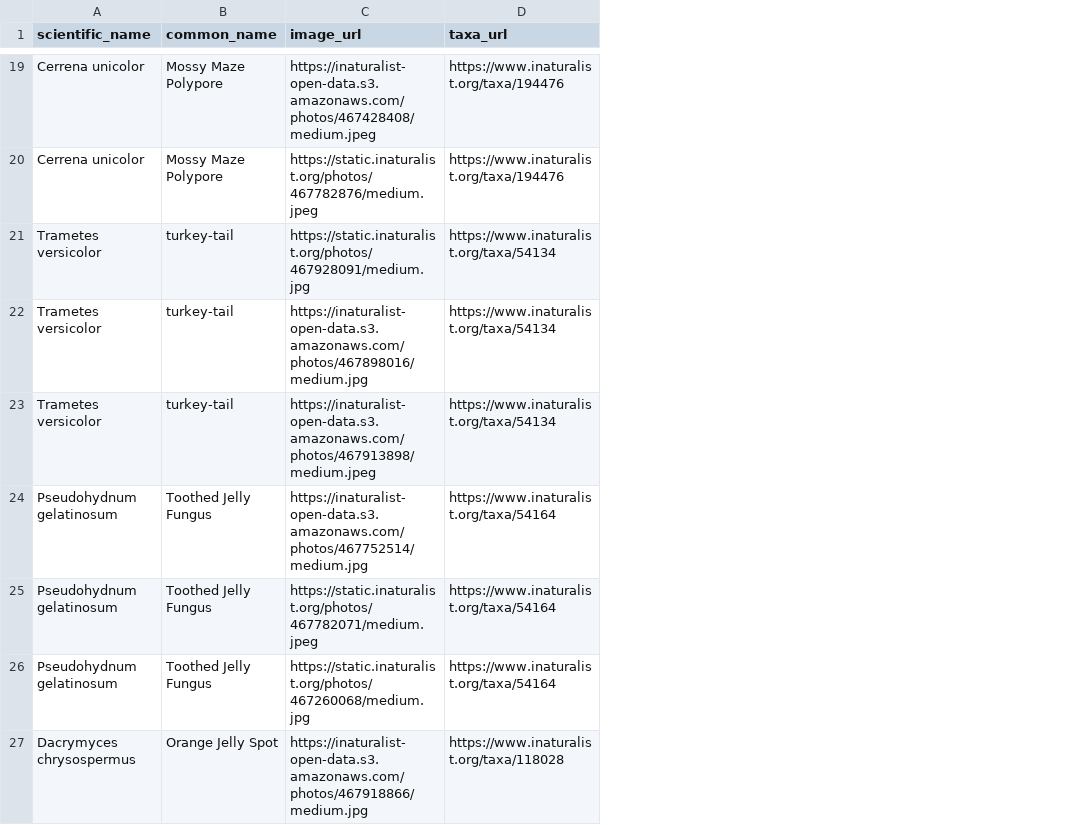
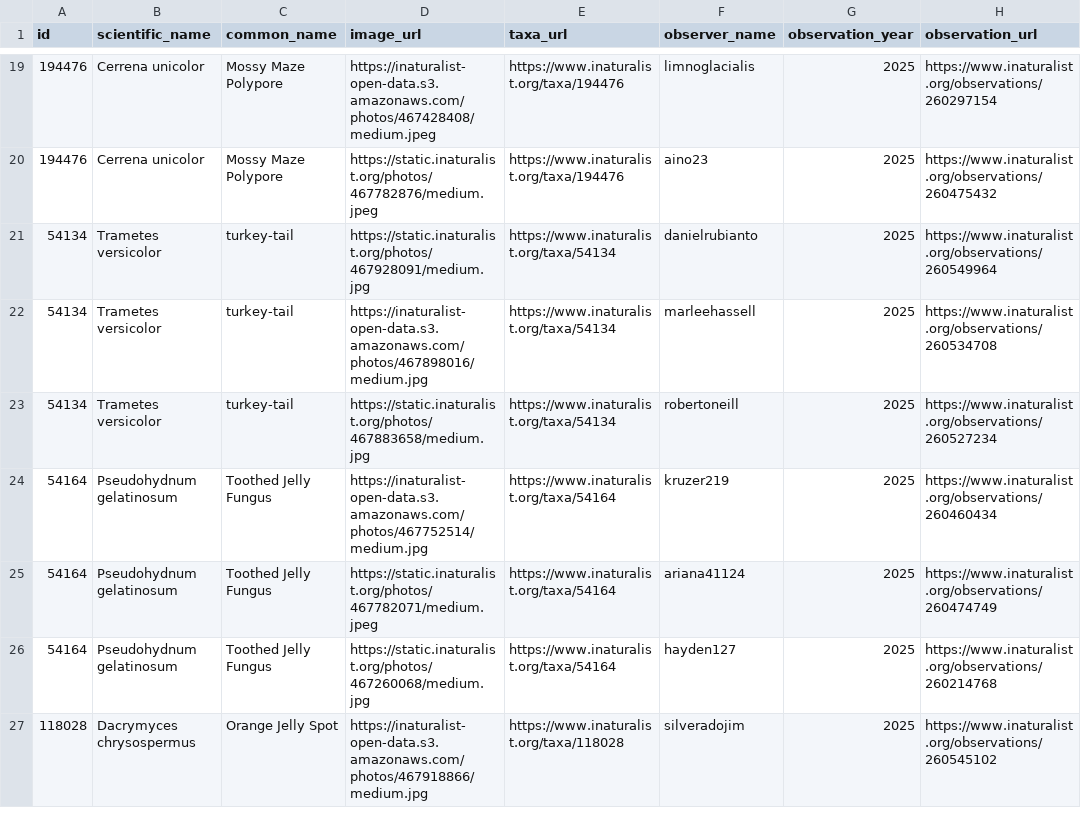
Before and after one commit to bruceMacLeod/inat-cards-backend, a CSV file: data/uploads/macleod-obs-users.csv, drawn as a sheet; only a part is shown, gaps mark what is left out; addresses are those after the commit; the diff covers the shown part only; the diff names each change by its address in the sheet, - before the commit and + after, or states it on an @@ line.

```diff
--- a/data/uploads/macleod-obs-users.csv
+++ b/data/uploads/macleod-obs-users.csv
+column A (id), rows 19-27: 194476 | 194476 | 54134 | 54134 | 54134 | 54164 | 54164 | 54164 | 118028
+column F (observer_name), rows 19-27: limnoglacialis | aino23 | danielrubianto | marleehassell | robertoneill | kruzer219 | ariana41124 | hayden127 | silveradojim
+column G (observation_year), rows 19-27: all 2025
+column H (observation_url), rows 19-27: https://www.inaturalist.org/observations/260297154 | https://www.inaturalist.org/observations/260475432 | https://www.inaturalist.org/observations/260549964 | https://www.inaturalist.org/observations/260534708 | https://www.inaturalist.org/observations/260527234 | https://www.inaturalist.org/observations/260460434 | https://www.inaturalist.org/observations/260474749 | https://www.inaturalist.org/observations/260214768 | https://www.inaturalist.org/observations/260545102
-D23 (image_url): https://inaturalist-open-data.s3.amazonaws.com/photos/467913898/medium.jpeg
+D23 (image_url): https://static.inaturalist.org/photos/467883658/medium.jpg
```
Also changed, not shown: 2 added rows and 2 removed rows elsewhere in this file, data/mmaforays/litchfield-12-29-2024-users.csv, 1 other file.
